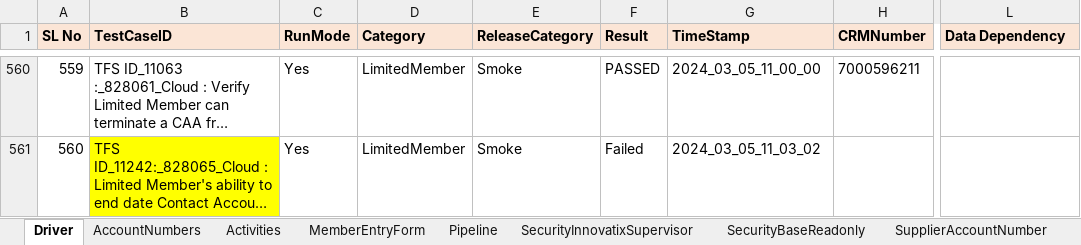
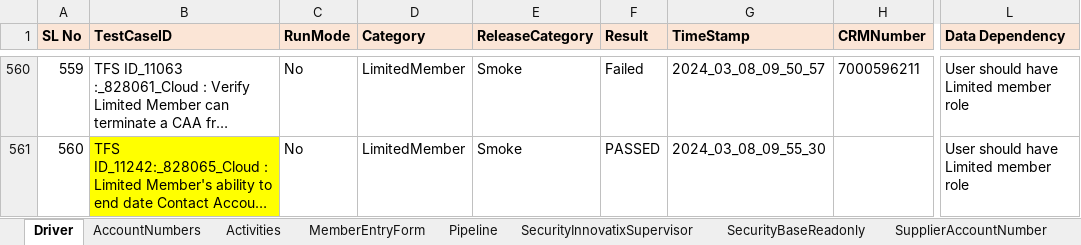
Before and after one commit to FaridhahN/Dynamics_CRM_Cloud_2023_Wave1, an Excel workbook: data/CRMCloud_Testdata.xlsx, sheet Driver, drawn as a sheet; only a part is shown, gaps mark what is left out; long unchanged cells end in …; values as stored, in another font and other column widths than the file's, no borders; the diff covers the shown part only; the diff names each change by its address in the sheet, - before the commit and + after, or states it on an @@ line.

```diff
--- a/data/CRMCloud_Testdata.xlsx (sheet Driver)
+++ b/data/CRMCloud_Testdata.xlsx (sheet Driver)
-C560:C561 (RunMode): Yes
+C560:C561 (RunMode): No
-F560 (Result): PASSED
+F560 (Result): Failed
-G560 (TimeStamp): 2024_03_05_11_00_00
+G560 (TimeStamp): 2024_03_08_09_50_57
-L560:L561 (Data Dependency): (empty)
+L560:L561 (Data Dependency): User should have Limited member role
-F561 (Result): Failed
+F561 (Result): PASSED
-G561 (TimeStamp): 2024_03_05_11_03_02
+G561 (TimeStamp): 2024_03_08_09_55_30
```
Also changed, not shown: 66 edited cells elsewhere in this sheet, sheet Pipeline, sheet LimitedMember, other sheet tabs, hidden cells, 16 other files.
